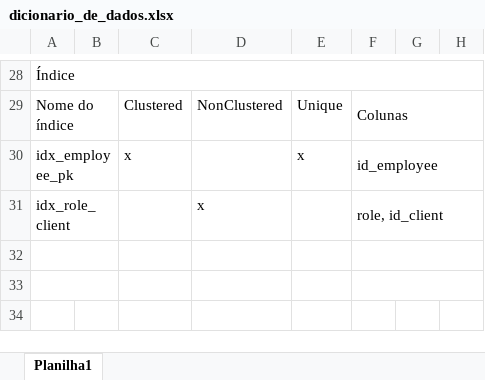
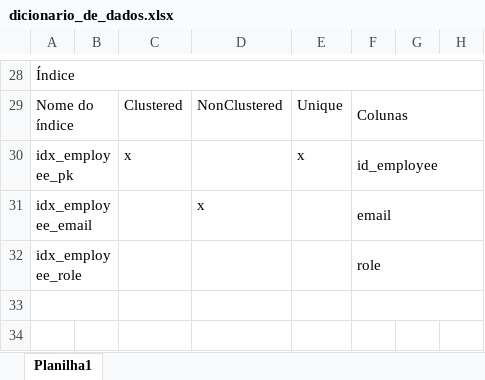
Before and after one commit to vanessaugioni/projeto_aluguel_equipamentos, an Excel workbook: dicionario_dados/dicionario_de_dados.xlsx, sheet Planilha1, drawn as a sheet; only a part is shown, gaps mark what is left out; values as stored, in another font and other column widths than the file's, no cell formats; charts and pictures not drawn; removed rows and columns are numbered as before the commit, all else as after; the diff names each change by its address in the sheet, - before the commit and + after, or states it on an @@ line.

Commit message:
Add files via upload
Correção na tabela employee:
- ajustei os tipos de dados das colunas email e role
- defini corretamente o índice clustered para a PK (id_employee)
- adicionei índice nonclustered para a coluna role.

```diff
--- a/dicionario_dados/dicionario_de_dados.xlsx (sheet Planilha1)
+++ b/dicionario_dados/dicionario_de_dados.xlsx (sheet Planilha1)
-row 31: idx_role_client |  |  | x |  | role, id_client
-row 31: (empty)
+row 31: idx_employee_email |  |  | x |  | email
+row 32: idx_employee_role |  |  |  |  | role
```
Also changed, not shown: cell formats, charts or pictures.
